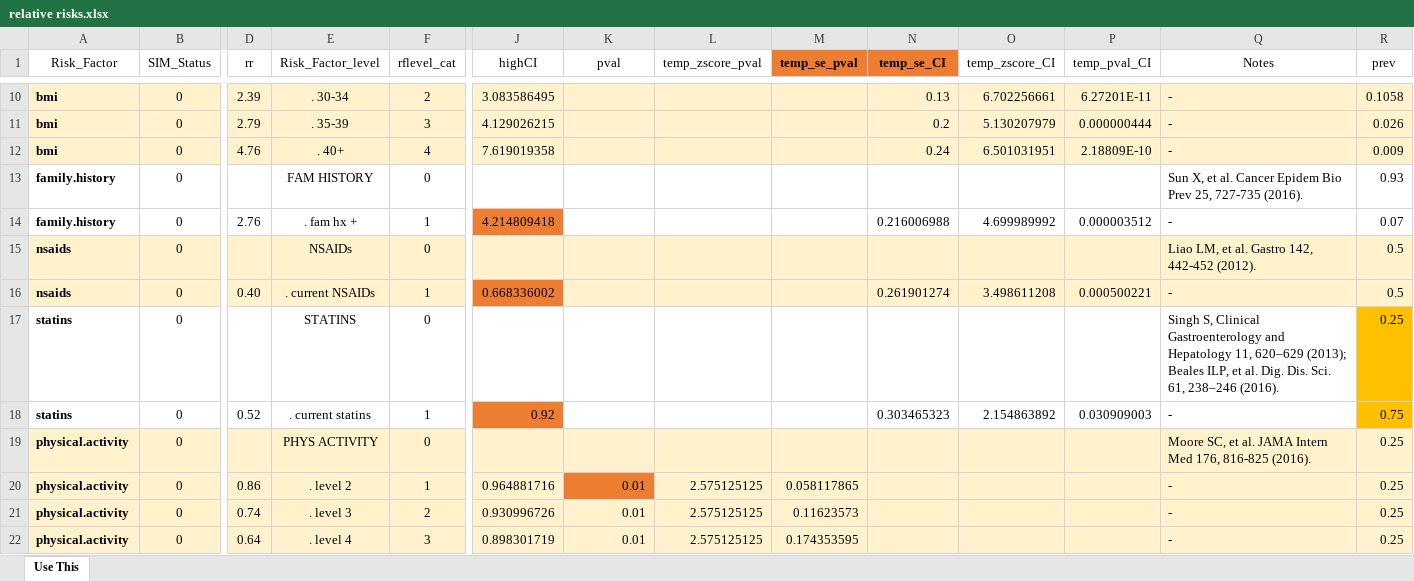
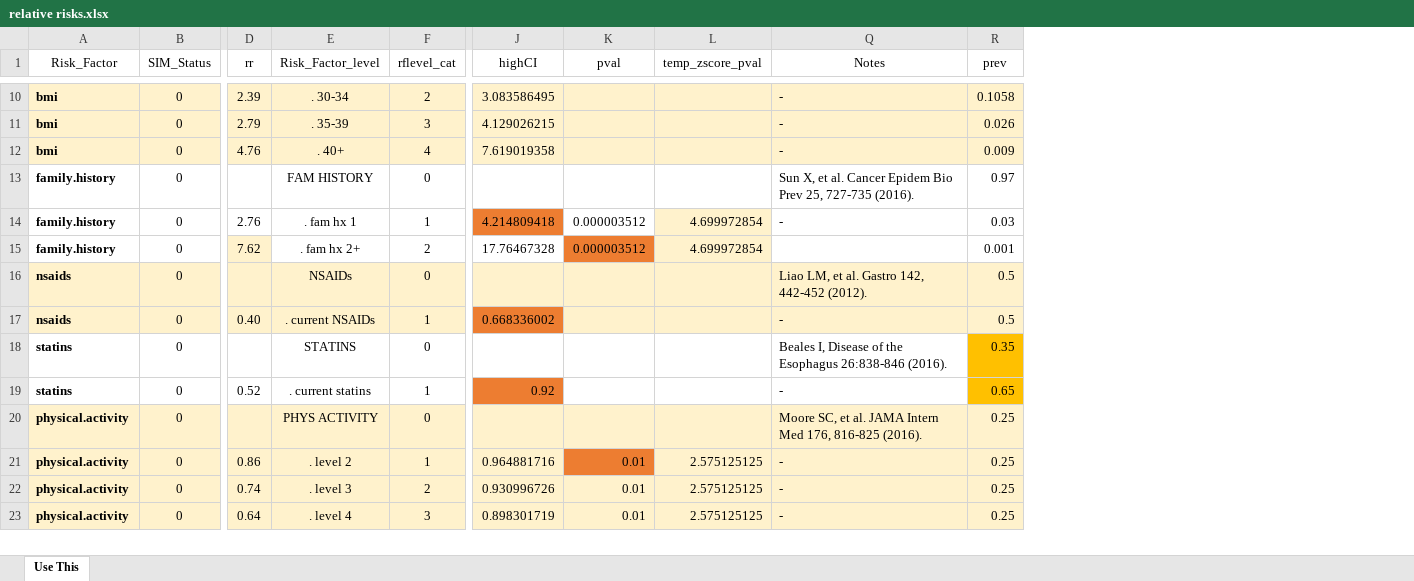
Before and after one commit to FredHutch/IC-RISC-Working, an Excel workbook: indata/relative risks.xlsx, sheet Use This, drawn as a sheet; only a part is shown, gaps mark what is left out; values as stored, in another font and other column widths than the file's, no borders; removed rows and columns are numbered as before the commit, all else as after; rows hold the shown columns only; ↵ is a line break in a cell; the diff covers the shown part only; the diff names each change by its address in the sheet, - before the commit and + after, or states it on an @@ line.

```diff
--- a/indata/relative risks.xlsx (sheet Use This)
+++ b/indata/relative risks.xlsx (sheet Use This)
@@ column M (temp_se_pval) hidden, rows 20-22: 0.058117865 | 0.11623573 | 0.174353595 @@
@@ column N (temp_se_CI) hidden, rows 10-18: 0.13 | 0.2 | 0.24 |  | 0.216006988 |  | 0.261901274 |  | 0.303465323 @@
@@ column O (temp_zscore_CI) hidden, rows 10-18: 6.702256661 | 5.130207979 | 6.501031951 |  | 4.699989992 |  | 3.498611208 |  | 2.154863892 @@
@@ column P (temp_pval_CI) hidden, rows 10-18: 6.27201E-11 | 0.000000444 | 2.18809E-10 |  | 0.000003512 |  | 0.000500221 |  | 0.030909003 @@
-R13 (prev): 0.93
+R13 (prev): 0.97
-E14 (Risk_Factor_level): . fam hx +
+E14 (Risk_Factor_level): . fam hx 1
-K14 (pval): (empty)
+K14 (pval): 0.000003512
-L14 (temp_zscore_pval): (empty)
+L14 (temp_zscore_pval): 4.699972854
-L14 fill: none
+L14 fill: #FFF2CC
-R14 (prev): 0.07
+R14 (prev): 0.03
+row 15: family.history | 0 | 7.62 | . fam hx 2+ | 2 | 17.76467328 | 0.000003512 | 4.699972854 |  | 0.001
-Q18 (Notes): Singh S, Clinical Gastroenterology and Hepatology 11, 620–629 (2013); ↵ Beales ILP, et al. Dig. Dis. Sci. 61, 238–246 (2016).
+Q18 (Notes): Beales I, Disease of the Esophagus 26:838-846 (2016).
-R18 (prev): 0.25
+R18 (prev): 0.35
-R19 (prev): 0.75
+R19 (prev): 0.65
```
Also changed, not shown: 3 edited cells and cell formats elsewhere in this sheet, formulas that keep their value, hidden cells, indata/stratified_EA_rates.xlsx, 16 other files.
